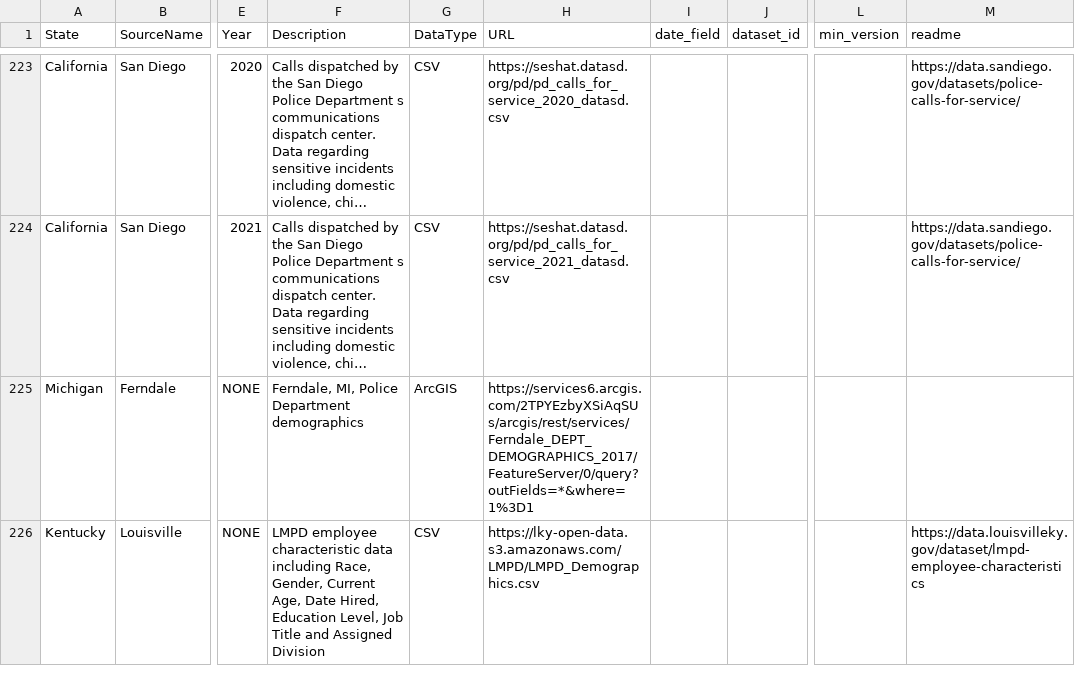
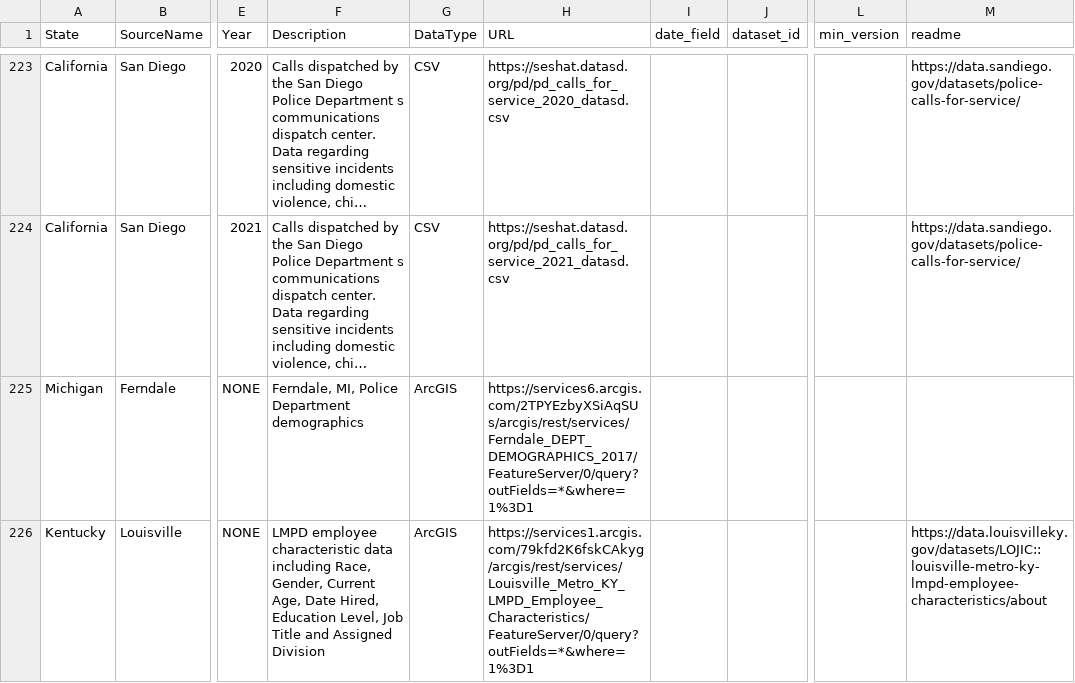
Before and after one commit to openpolicedata/opd-data, a CSV file: opd_source_table.csv, drawn as a sheet; only a part is shown, gaps mark what is left out; long unchanged cells end in …; the diff covers the shown part only; the diff names each change by its address in the sheet, - before the commit and + after, or states it on an @@ line.

Commit message:
Updating Louisville URLs and outages

```diff
--- a/opd_source_table.csv
+++ b/opd_source_table.csv
-G226 (DataType): CSV
+G226 (DataType): ArcGIS
-H226 (URL): https://lky-open-data.s3.amazonaws.com/LMPD/LMPD_Demographics.csv
+H226 (URL): https://services1.arcgis.com/79kfd2K6fskCAkyg/arcgis/rest/services/Louisville_Metro_KY_LMPD_Employee_Characteristics/FeatureServer/0/query?outFields=*&where=1%3D1
-M226 (readme): https://data.louisvilleky.gov/dataset/lmpd-employee-characteristics
+M226 (readme): https://data.louisvilleky.gov/datasets/LOJIC::louisville-metro-ky-lmpd-employee-characteristics/about
```
Also changed, not shown: 5 edited cells elsewhere in this file, outages.csv, police_data_source_tracking.csv.
